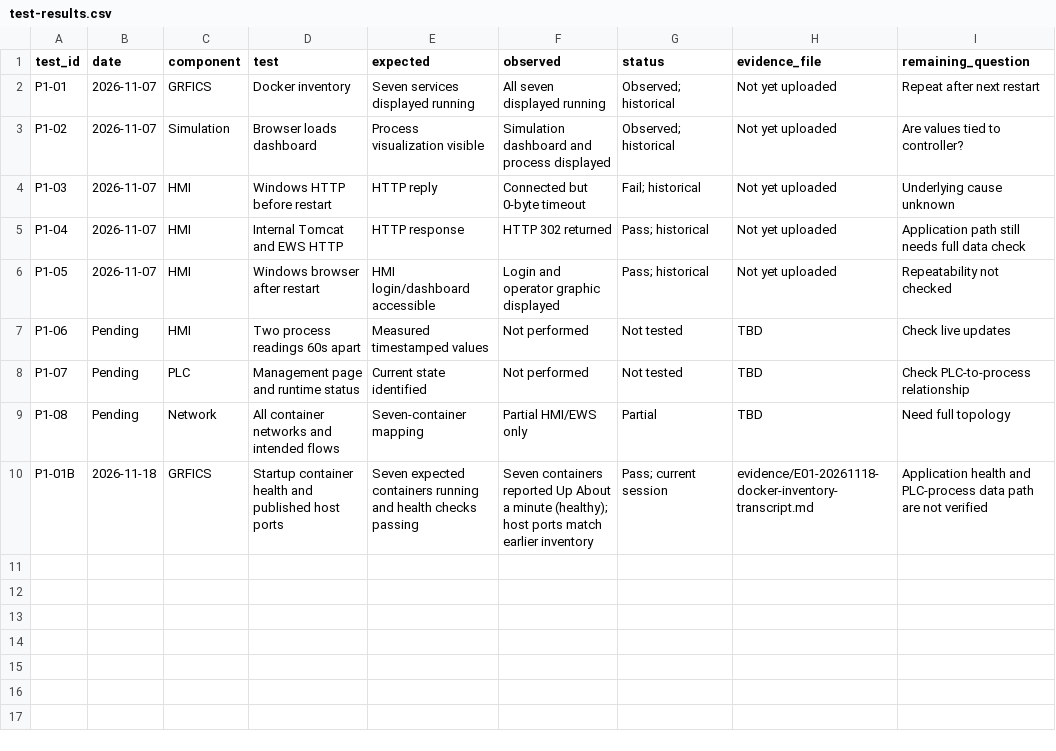
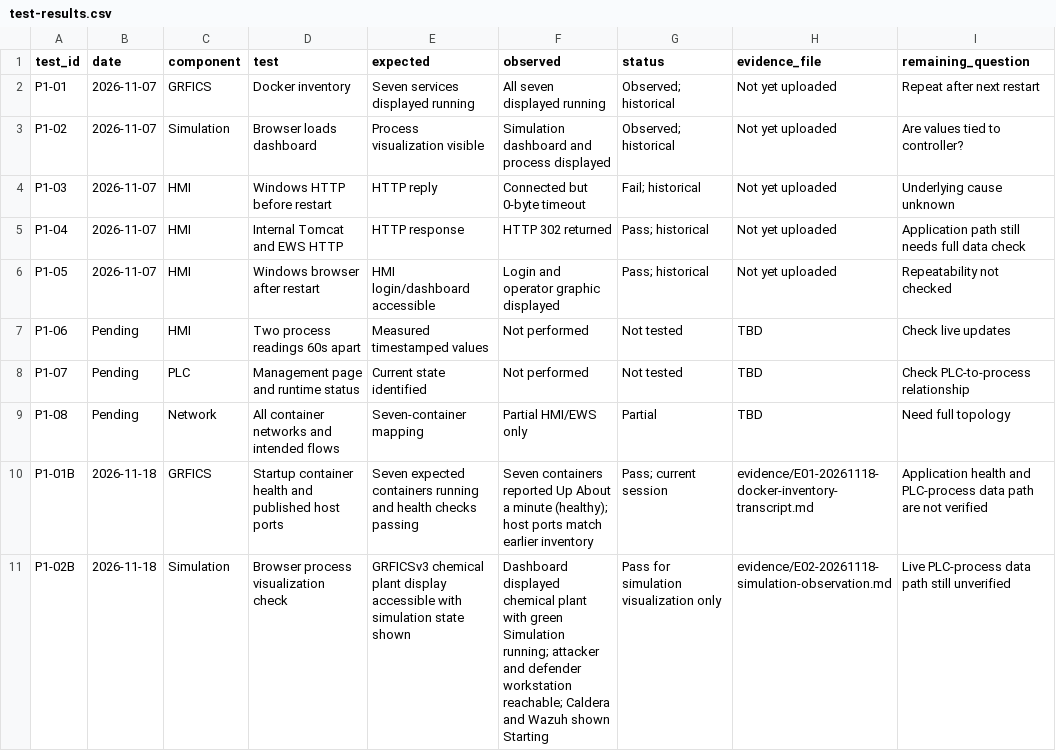
Before and after one commit to Cspenc3/security-portfolio, a CSV file: ot-security-architecture-lab/01-baseline/test-results.csv, drawn as a sheet; the diff names each change by its address in the sheet, - before the commit and + after, or states it on an @@ line.

Commit message:
Record Phase 1 checkpoint 2 simulation dashboard observation

```diff
--- a/ot-security-architecture-lab/01-baseline/test-results.csv
+++ b/ot-security-architecture-lab/01-baseline/test-results.csv
+row 11: P1-02B | 2026-11-18 | Simulation | Browser process visualization check | GRFICSv3 chemical plant display accessible with simulation state shown | Dashboard displayed chemical plant with green Simulation running; attacker and defender workstation reachable; Caldera and Wazuh shown Starting | Pass for simulation visualization only | evidence/E02-20261118-simulation-observation.md | Live PLC-process data path still unverified
```
Also changed, not shown: 2 other files.
